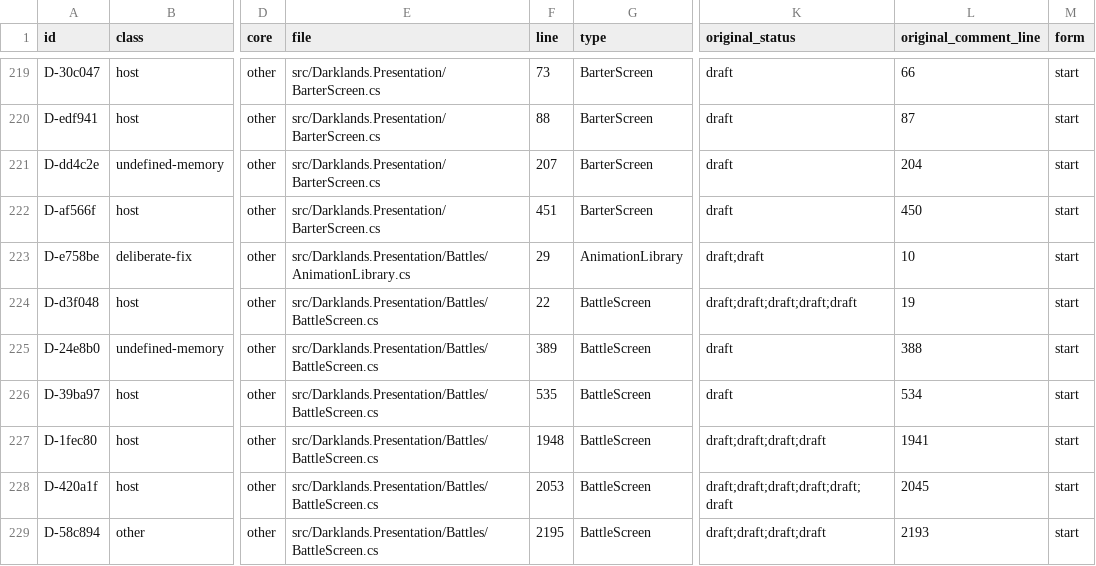
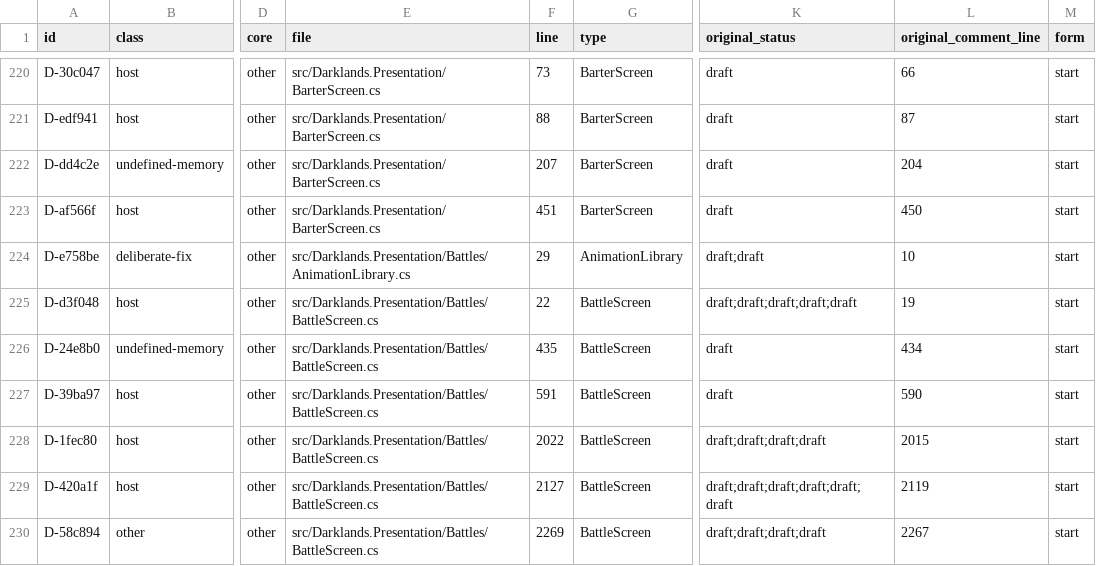
Before and after one commit to Arkana-Mechanika-Studios/darklands-restoration, a CSV file: docs/faithfulness/divergences.csv, drawn as a sheet; only a part is shown, gaps mark what is left out; addresses are those after the commit; the diff covers the shown part only; the diff names each change by its address in the sheet, - before the commit and + after, or states it on an @@ line.

Commit message:
Mid-battle saves, the map's drawing, card clicks and the pause byte as the original; 73.4%
* A saved game made in a battle (the mines of DKSAVE99: save, reload, save again; session
  savemid-mine; the .BSV compared block by block) agrees with the original's. Fixed: a load leaves the
  battle seed word DS:D6CE alone; a battle's reset sets every combatant's exchange to 7 (0E76:19D0);
  the view's centre (DS:C866 / DS:C886) and the seen positions (20A5:79A9) are kept through a load; a
  load inside a battle reseeds (R043+0x078E). None damages saved data.
* Overland map: the entry test (R030+0x1300) agrees with the original (2,448 direct calls around
  Pressburg, two sessions walking in from below and above); the map was drawn 8 pixels right and down
  and the party one lower: the original copies its buffer from (8, 8) to (60, 16) (R030+0x2599 ..
  +0x25AD) and draws the party at the marker + (0x36, 9) (R030+0x1B96 .. +0x1C3C). Fixed.
* A card menu click sets the highlight from the pointer before it is judged (R043+0x21D4); a key
  pressed during the map's pause waits for the next pass (R030+0x3096); the battle screen tests the
  pause byte DS:A695 as the original at each place.
* A party prayer after a menu sub-menu reads the last battle's records and a DOS segment (R031+0x5D06):
  kept as a divergence (not deterministic).
* Battle direct calls: the old differences were the harness's (pack counts written back, unreachable
  states skipped); all 15,045 jobs that run agree.
* Fights and sessions 303 of 303 (replay), every card corpus clean. Whole program 73.4%
  (31,419 / 42,790); exercised or justified unreachable 74.2%.

```diff
--- a/docs/faithfulness/divergences.csv
+++ b/docs/faithfulness/divergences.csv
-F226 (line): 389
+F226 (line): 435
-L226 (original_comment_line): 388
+L226 (original_comment_line): 434
-F227 (line): 535
+F227 (line): 591
-L227 (original_comment_line): 534
+L227 (original_comment_line): 590
-F228 (line): 1948
+F228 (line): 2022
-L228 (original_comment_line): 1941
+L228 (original_comment_line): 2015
-F229 (line): 2053
+F229 (line): 2127
-L229 (original_comment_line): 2045
+L229 (original_comment_line): 2119
-F230 (line): 2195
+F230 (line): 2269
-L230 (original_comment_line): 2193
+L230 (original_comment_line): 2267
```
Also changed, not shown: 2 added rows and 33 edited cells elsewhere in this file, docs/faithfulness/dormant.csv, docs/faithfulness/original_bugs.csv, 38 other files.
